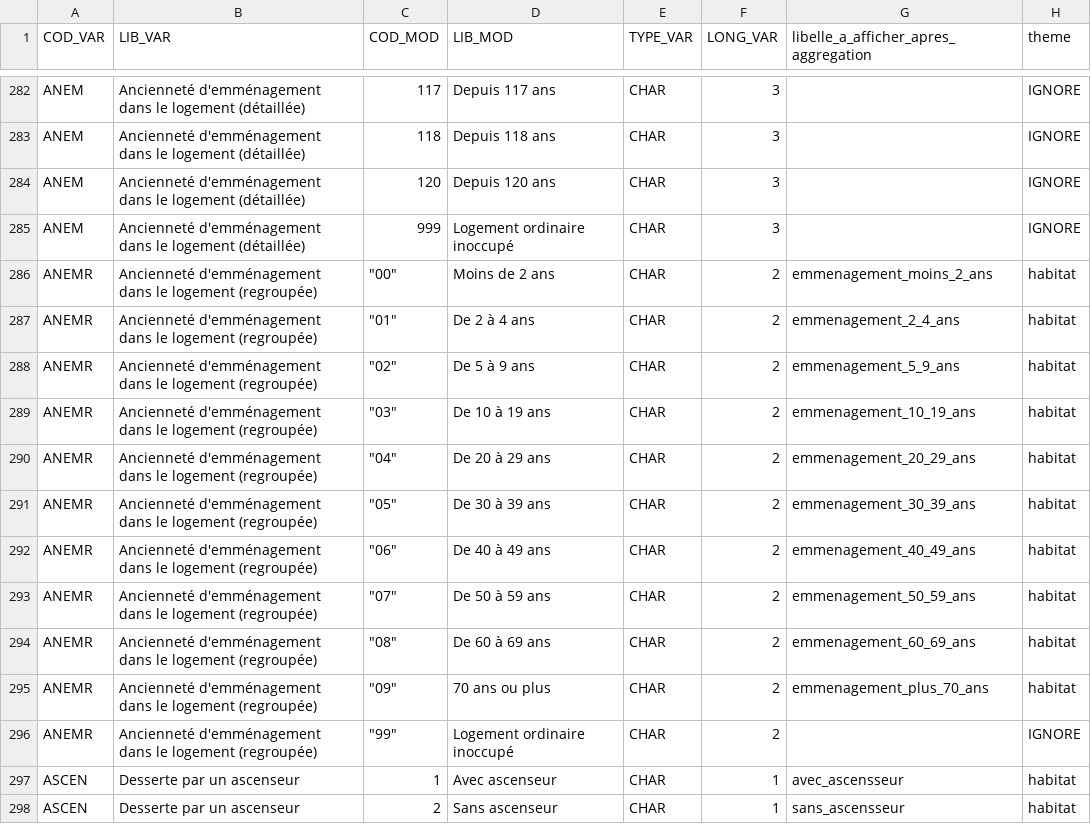
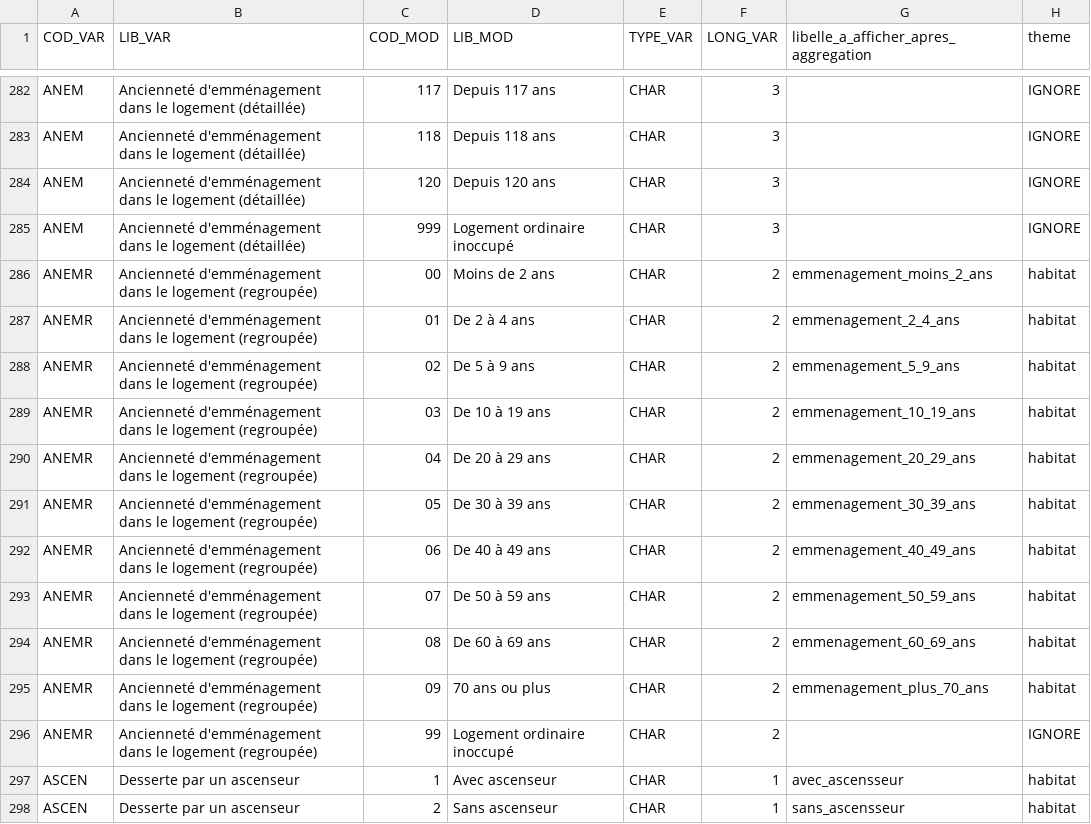
Before and after one commit to make-open-data/make-open-data, a CSV file: 4_seeds/logement_2020_valeurs.csv, drawn as a sheet; only a part is shown, gaps mark what is left out.

```diff
--- a/4_seeds/logement_2020_valeurs.csv
+++ b/4_seeds/logement_2020_valeurs.csv
@@ -285,13 +285,13 @@ ANEM,Ancienneté d'emménagement dans le logement (détaillée),120,Depuis 120 a
 ANEM,Ancienneté d'emménagement dans le logement (détaillée),999,Logement ordinaire inoccupé,CHAR,3,,IGNORE
-ANEMR,Ancienneté d'emménagement dans le logement (regroupée),"""00""",Moins de 2 ans,CHAR,2,emmenagement_moins_2_ans,habitat
-ANEMR,Ancienneté d'emménagement dans le logement (regroupée),"""01""",De 2 à 4 ans,CHAR,2,emmenagement_2_4_ans,habitat
-ANEMR,Ancienneté d'emménagement dans le logement (regroupée),"""02""",De 5 à 9 ans,CHAR,2,emmenagement_5_9_ans,habitat
-ANEMR,Ancienneté d'emménagement dans le logement (regroupée),"""03""",De 10 à 19 ans,CHAR,2,emmenagement_10_19_ans,habitat
-ANEMR,Ancienneté d'emménagement dans le logement (regroupée),"""04""",De 20 à 29 ans,CHAR,2,emmenagement_20_29_ans,habitat
-ANEMR,Ancienneté d'emménagement dans le logement (regroupée),"""05""",De 30 à 39 ans,CHAR,2,emmenagement_30_39_ans,habitat
-ANEMR,Ancienneté d'emménagement dans le logement (regroupée),"""06""",De 40 à 49 ans,CHAR,2,emmenagement_40_49_ans,habitat
-ANEMR,Ancienneté d'emménagement dans le logement (regroupée),"""07""",De 50 à 59 ans,CHAR,2,emmenagement_50_59_ans,habitat
-ANEMR,Ancienneté d'emménagement dans le logement (regroupée),"""08""",De 60 à 69 ans,CHAR,2,emmenagement_60_69_ans,habitat
-ANEMR,Ancienneté d'emménagement dans le logement (regroupée),"""09""",70 ans ou plus,CHAR,2,emmenagement_plus_70_ans,habitat
-ANEMR,Ancienneté d'emménagement dans le logement (regroupée),"""99""",Logement ordinaire inoccupé,CHAR,2,,IGNORE
+ANEMR,Ancienneté d'emménagement dans le logement (regroupée),00,Moins de 2 ans,CHAR,2,emmenagement_moins_2_ans,habitat
+ANEMR,Ancienneté d'emménagement dans le logement (regroupée),01,De 2 à 4 ans,CHAR,2,emmenagement_2_4_ans,habitat
+ANEMR,Ancienneté d'emménagement dans le logement (regroupée),02,De 5 à 9 ans,CHAR,2,emmenagement_5_9_ans,habitat
+ANEMR,Ancienneté d'emménagement dans le logement (regroupée),03,De 10 à 19 ans,CHAR,2,emmenagement_10_19_ans,habitat
+ANEMR,Ancienneté d'emménagement dans le logement (regroupée),04,De 20 à 29 ans,CHAR,2,emmenagement_20_29_ans,habitat
+ANEMR,Ancienneté d'emménagement dans le logement (regroupée),05,De 30 à 39 ans,CHAR,2,emmenagement_30_39_ans,habitat
+ANEMR,Ancienneté d'emménagement dans le logement (regroupée),06,De 40 à 49 ans,CHAR,2,emmenagement_40_49_ans,habitat
+ANEMR,Ancienneté d'emménagement dans le logement (regroupée),07,De 50 à 59 ans,CHAR,2,emmenagement_50_59_ans,habitat
+ANEMR,Ancienneté d'emménagement dans le logement (regroupée),08,De 60 à 69 ans,CHAR,2,emmenagement_60_69_ans,habitat
+ANEMR,Ancienneté d'emménagement dans le logement (regroupée),09,70 ans ou plus,CHAR,2,emmenagement_plus_70_ans,habitat
+ANEMR,Ancienneté d'emménagement dans le logement (regroupée),99,Logement ordinaire inoccupé,CHAR,2,,IGNORE
 ASCEN,Desserte par un ascenseur,1,Avec ascenseur,CHAR,1,avec_ascensseur,habitat
```
Also changed, not shown: 2 other files.
